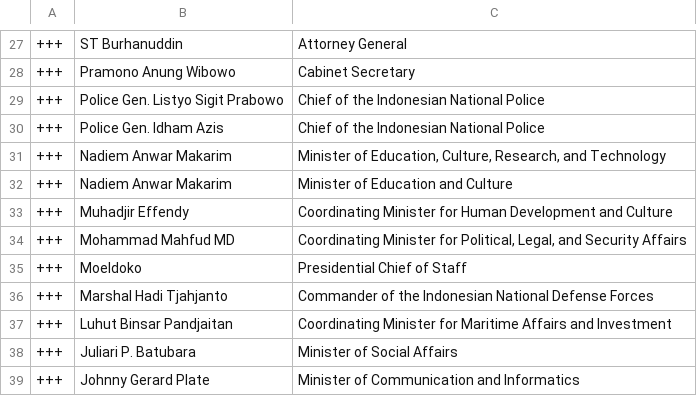
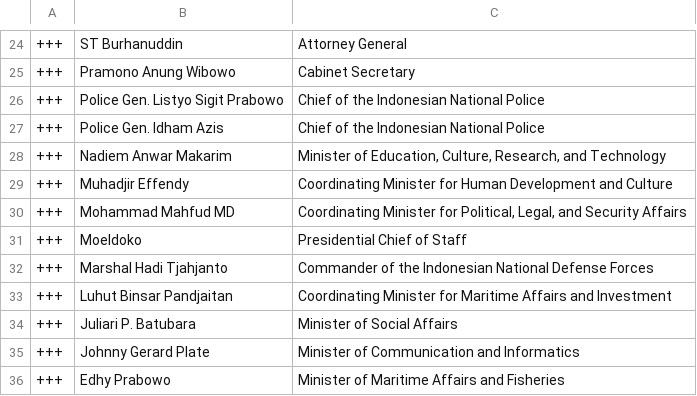
Before and after one commit to every-politician-scrapers/indonesia-ministers, a CSV file: data/diff.csv, drawn as a sheet; only a part is shown, gaps mark what is left out; the shorter side is filled out with more unchanged rows; the diff covers the shown part only.

```diff
--- a/data/diff.csv
+++ b/data/diff.csv
@@ -31,3 +28,2 @@
 +++,Nadiem Anwar Makarim,"Minister of Education, Culture, Research, and Technology"
-+++,Nadiem Anwar Makarim,Minister of Education and Culture
 +++,Muhadjir Effendy,Coordinating Minister for Human Development and Culture
```
Also changed, not shown: 1 added row and 9 removed rows elsewhere in this file, 1 other file.
